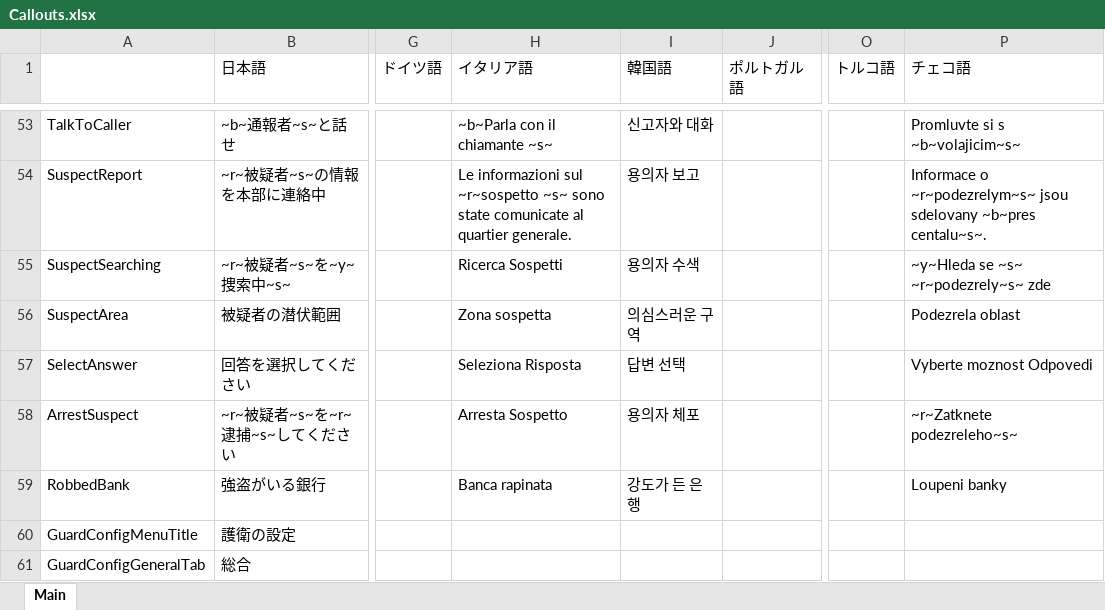
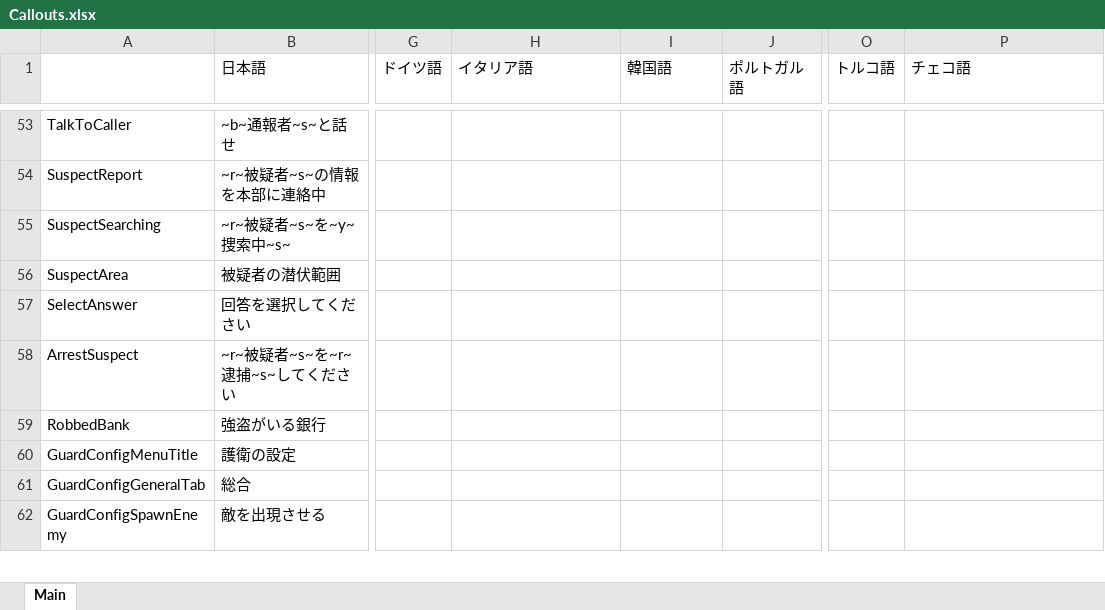
Before and after one commit to DekoKiyo/DekoKiyoPlugins, an Excel workbook: ja/Callouts.xlsx, sheet Main, drawn as a sheet; only a part is shown, gaps mark what is left out; the shorter side is filled out with more unchanged rows; values as stored, in another font and other column widths than the file's, no borders; the diff covers the shown part only; the diff names each change by its address in the sheet, - before the commit and + after, or states it on an @@ line.

```diff
--- a/ja/Callouts.xlsx (sheet Main)
+++ b/ja/Callouts.xlsx (sheet Main)
-H53 (イタリア語): ~b~Parla con il chiamante ~s~
+H53 (イタリア語): (empty)
-I53 (韓国語): 신고자와 대화
+I53 (韓国語): (empty)
-P53 (チェコ語): Promluvte si s ~b~volajicim~s~
+P53 (チェコ語): (empty)
-H54 (イタリア語): Le informazioni sul ~r~sospetto ~s~ sono state comunicate al quartier generale.
+H54 (イタリア語): (empty)
-I54 (韓国語): 용의자 보고
+I54 (韓国語): (empty)
-P54 (チェコ語): Informace o ~r~podezrelym~s~ jsou sdelovany ~b~pres centalu~s~.
+P54 (チェコ語): (empty)
-H55 (イタリア語): Ricerca Sospetti
+H55 (イタリア語): (empty)
-I55 (韓国語): 용의자 수색
+I55 (韓国語): (empty)
-P55 (チェコ語): ~y~Hleda se ~s~ ~r~podezrely~s~ zde
+P55 (チェコ語): (empty)
-H56 (イタリア語): Zona sospetta
+H56 (イタリア語): (empty)
-I56 (韓国語): 의심스러운 구역
+I56 (韓国語): (empty)
-P56 (チェコ語): Podezrela oblast
+P56 (チェコ語): (empty)
-H57 (イタリア語): Seleziona Risposta
+H57 (イタリア語): (empty)
-I57 (韓国語): 답변 선택
+I57 (韓国語): (empty)
-P57 (チェコ語): Vyberte moznost Odpovedi
+P57 (チェコ語): (empty)
-H58 (イタリア語): Arresta Sospetto
+H58 (イタリア語): (empty)
-I58 (韓国語): 용의자 체포
+I58 (韓国語): (empty)
-P58 (チェコ語): ~r~Zatknete podezreleho~s~
+P58 (チェコ語): (empty)
-H59 (イタリア語): Banca rapinata
+H59 (イタリア語): (empty)
-I59 (韓国語): 강도가 든 은행
+I59 (韓国語): (empty)
-P59 (チェコ語): Loupeni banky
+P59 (チェコ語): (empty)
```
Also changed, not shown: 54 edited cells elsewhere in this sheet.
